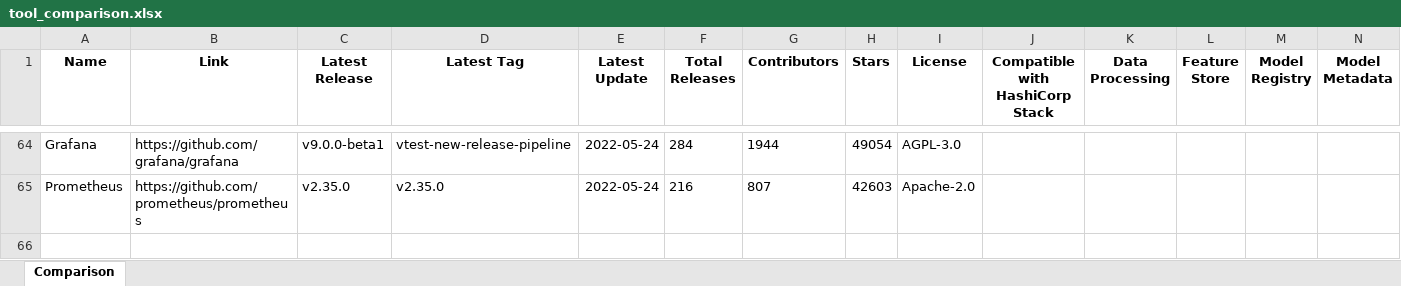
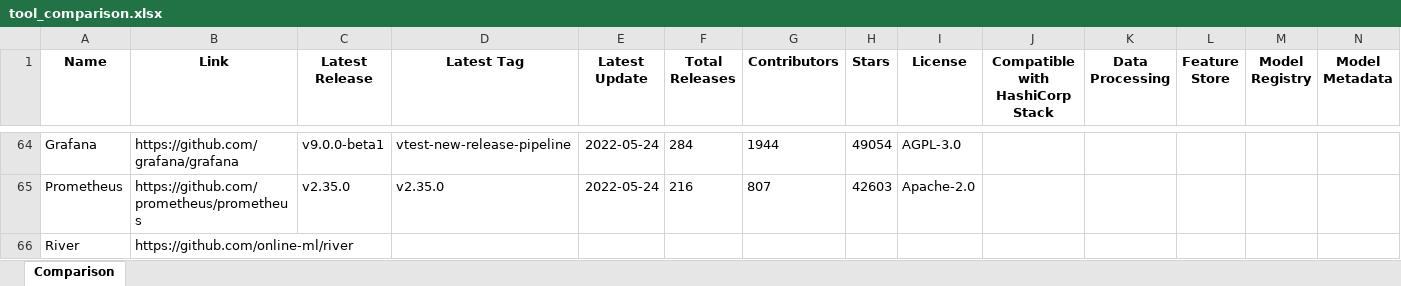
Before and after one commit to maltehedderich/MLOps, an Excel workbook: tools/tool_comparison.xlsx, sheet Comparison, drawn as a sheet; only a part is shown, gaps mark what is left out; values as stored, in another font and other column widths than the file's, no borders; rows hold the shown columns only; the diff names each change by its address in the sheet, - before the commit and + after, or states it on an @@ line.

Commit message:
added river ml

```diff
--- a/tools/tool_comparison.xlsx (sheet Comparison)
+++ b/tools/tool_comparison.xlsx (sheet Comparison)
+row 66: River | https://github.com/online-ml/river
```
